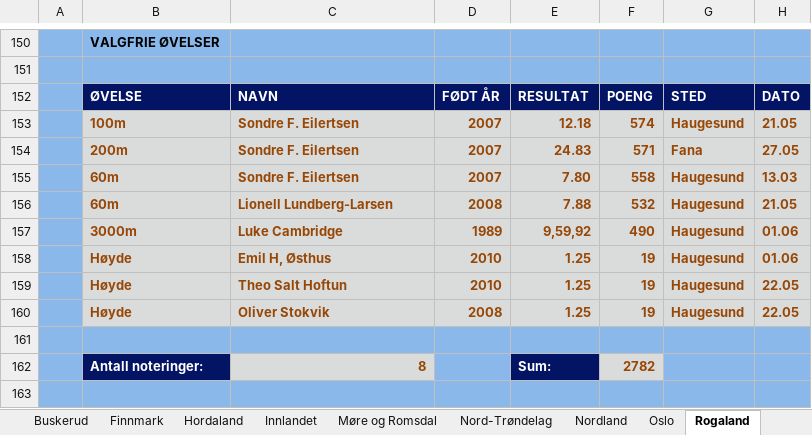
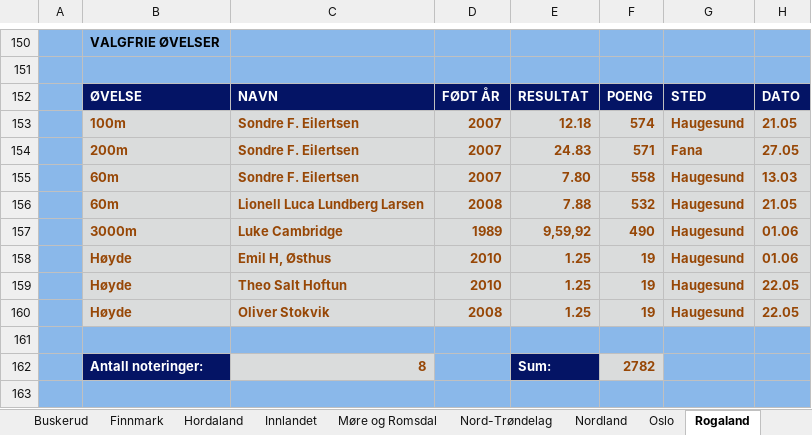
Before and after one commit to perellef/Seriekalkulator-Friidrett, an Excel workbook: output/Lagserien 2022 menn 3. div.xlsx, sheet Rogaland, drawn as a sheet; only a part is shown, gaps mark what is left out; values as stored, in another font and other column widths than the file's, no borders; the diff names each change by its address in the sheet, - before the commit and + after, or states it on an @@ line.

```diff
--- a/output/Lagserien 2022 menn 3. div.xlsx (sheet Rogaland)
+++ b/output/Lagserien 2022 menn 3. div.xlsx (sheet Rogaland)
-C156: Lionell Lundberg-Larsen
+C156: Lionell Luca Lundberg Larsen
```
Also changed, not shown: output/Lagserien 2022 1-2. div.xlsx, output/Lagserien 2022 kvinner 3. div.xlsx, 2 other files.
